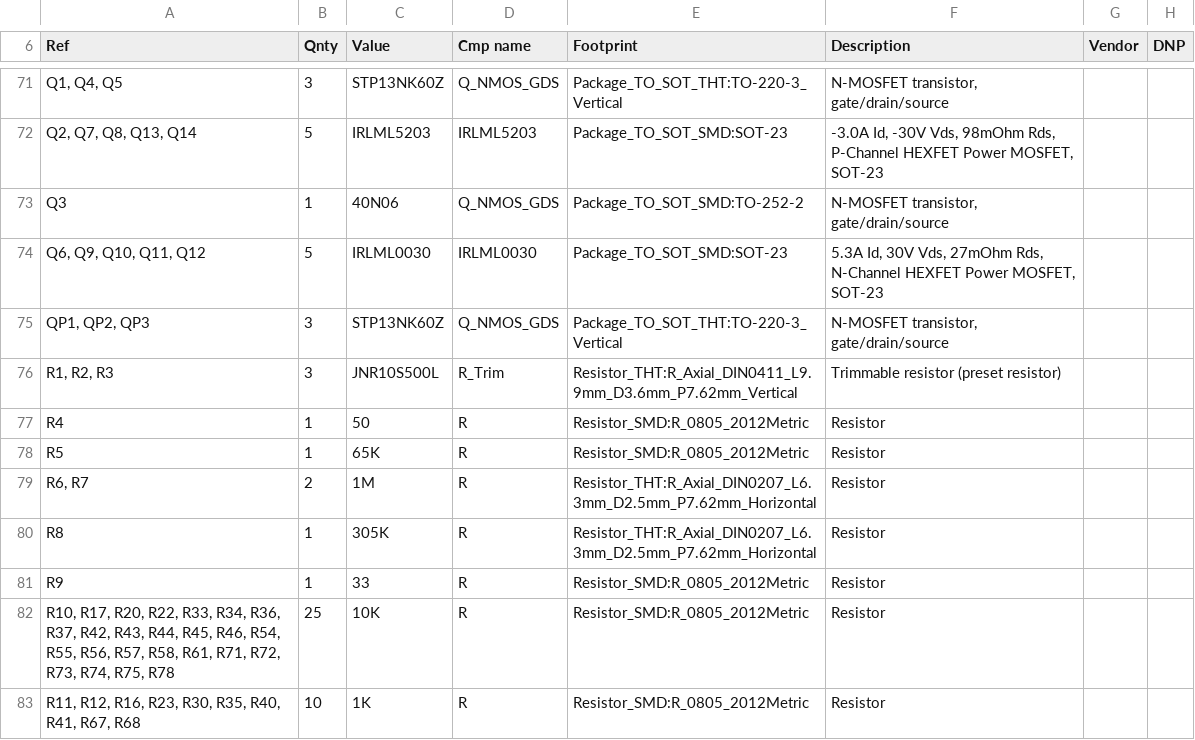
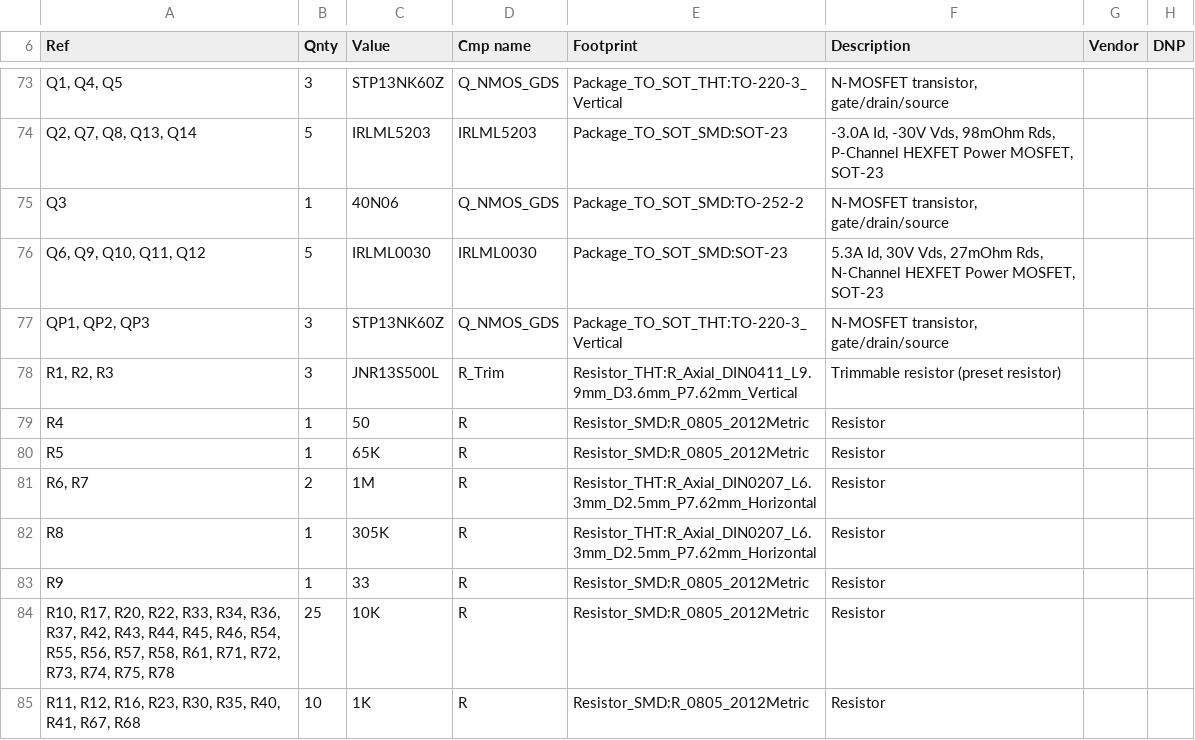
Before and after one commit to shm-dmitry/supply, a CSV file: schematics/supply/supply.csv, drawn as a sheet; only a part is shown, gaps mark what is left out; the diff covers the shown part only.

```diff
--- a/schematics/supply/supply.csv
+++ b/schematics/supply/supply.csv
@@ -75,3 +77,3 @@
 "QP1, QP2, QP3","3","STP13NK60Z","Q_NMOS_GDS","Package_TO_SOT_THT:TO-220-3_Vertical","N-MOSFET transistor, gate/drain/source","",""
-"R1, R2, R3","3","JNR10S500L","R_Trim","Resistor_THT:R_Axial_DIN0411_L9.9mm_D3.6mm_P7.62mm_Vertical","Trimmable resistor (preset resistor)","",""
+"R1, R2, R3","3","JNR13S500L","R_Trim","Resistor_THT:R_Axial_DIN0411_L9.9mm_D3.6mm_P7.62mm_Vertical","Trimmable resistor (preset resistor)","",""
 "R4","1","50","R","Resistor_SMD:R_0805_2012Metric","Resistor","",""
```
Also changed, not shown: 4 added rows, 1 removed row and 40 edited cells elsewhere in this file, 10 other files.
